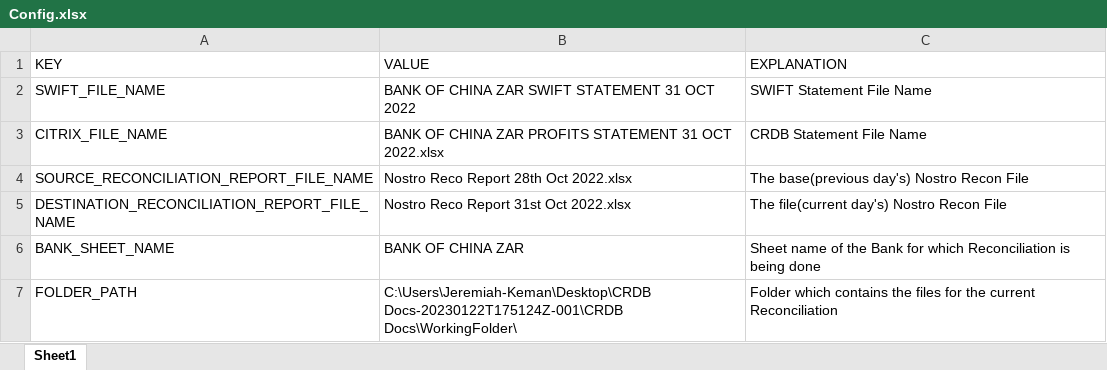
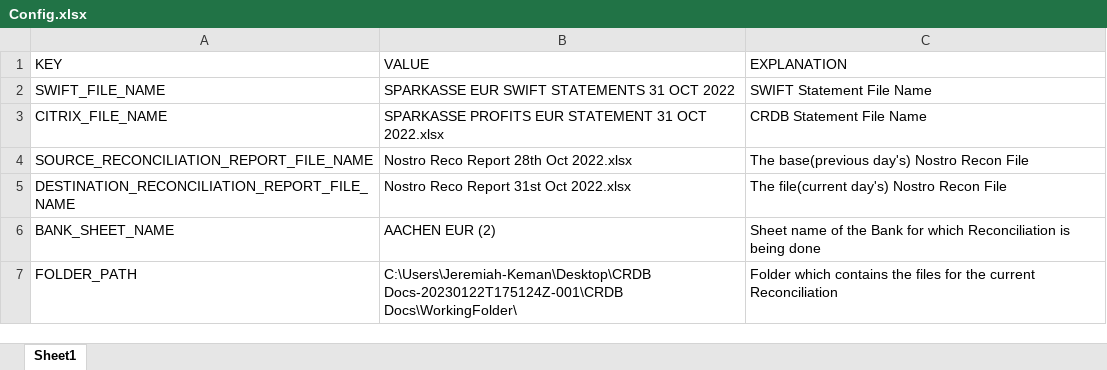
Before and after one commit to Keman95/CRDBNostro, an Excel workbook: Config.xlsx, sheet Sheet1, drawn as a sheet; values as stored, in another font and other column widths than the file's, no borders; the diff names each change by its address in the sheet, - before the commit and + after, or states it on an @@ line.

```diff
--- a/Config.xlsx (sheet Sheet1)
+++ b/Config.xlsx (sheet Sheet1)
-B2 (VALUE): BANK OF CHINA ZAR SWIFT STATEMENT 31 OCT 2022
+B2 (VALUE): SPARKASSE EUR SWIFT STATEMENTS 31 OCT 2022
-B3 (VALUE): BANK OF CHINA ZAR PROFITS STATEMENT 31…
+B3 (VALUE): SPARKASSE PROFITS EUR STATEMENT 31…
-B6 (VALUE): BANK OF CHINA ZAR
+B6 (VALUE): AACHEN EUR (2)
```
Also changed, not shown: 9 other files.
